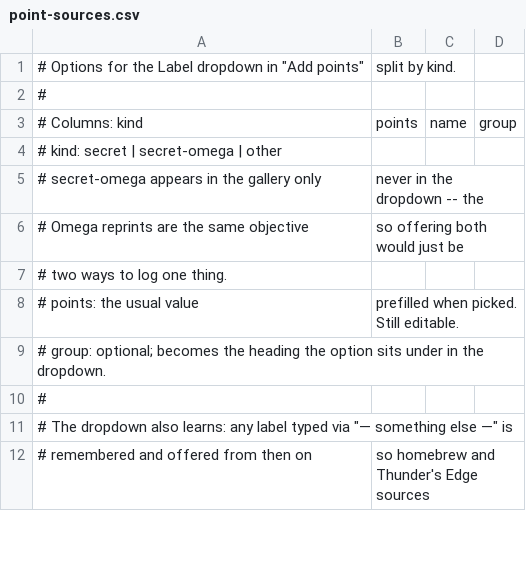
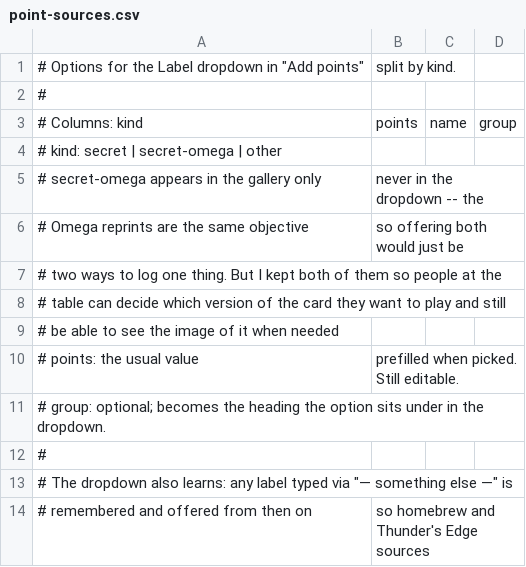
Before and after one commit to Foggeh/ti4-tracker, a CSV file: data/point-sources.csv, drawn as a sheet; only a part is shown.

```diff
--- a/data/point-sources.csv
+++ b/data/point-sources.csv
@@ -6,3 +6,5 @@
 #         Omega reprints are the same objective, so offering both would just be
-#         two ways to log one thing.
+#         two ways to log one thing. But I kept both of them so people at the
+#         table can decide which version of the card they want to play and still
+#         be able to see the image of it when needed
 # points: the usual value, prefilled when picked. Still editable.
```
Also changed, not shown: data/factions.csv, 2 other files.
